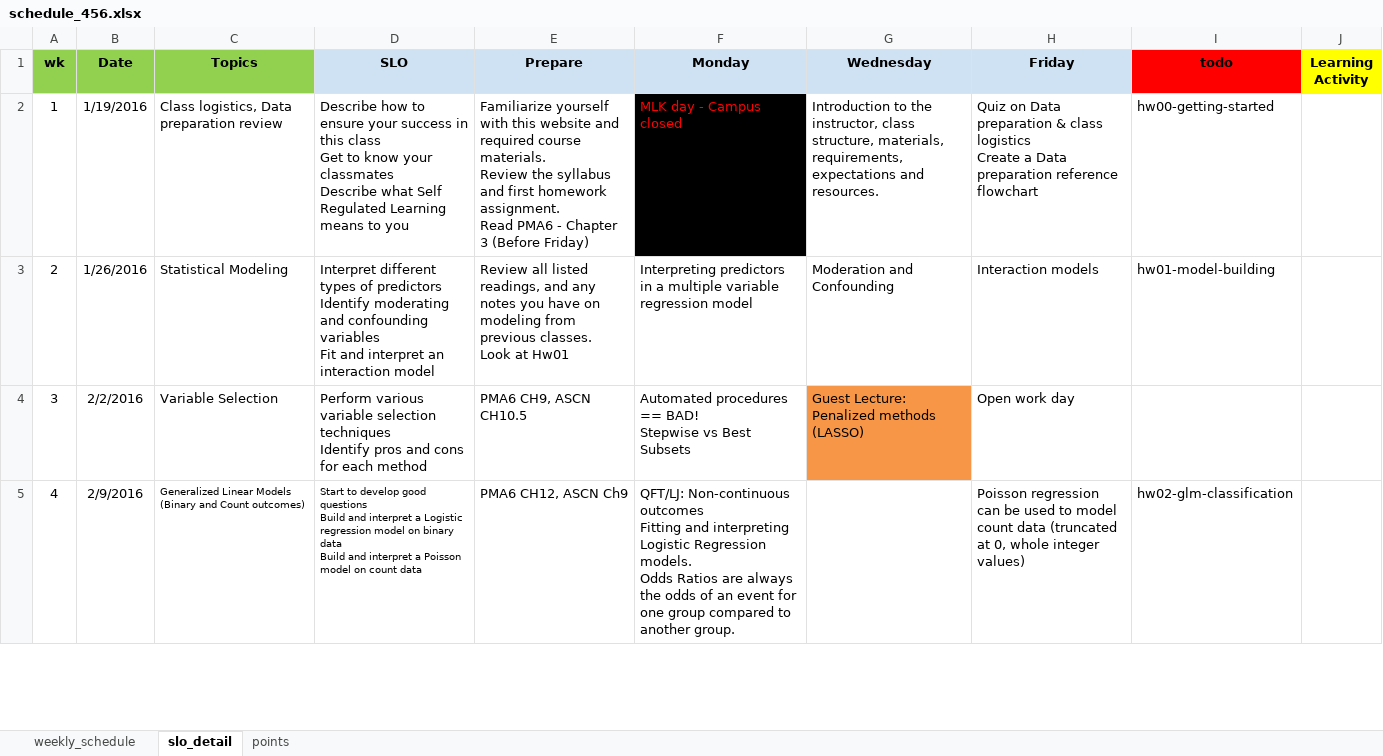
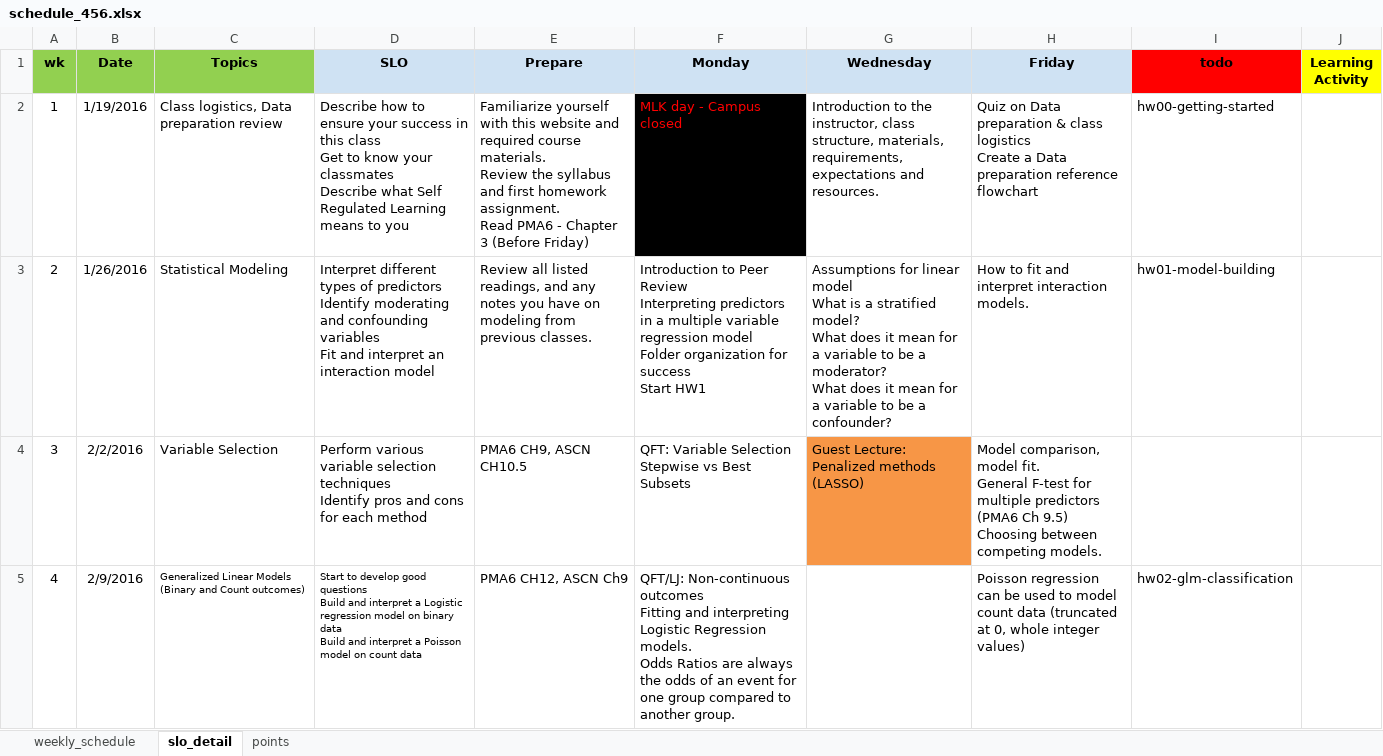
Before and after one commit to norcalbiostat/MATH456, an Excel workbook: schedule_456.xlsx, sheet slo_detail, drawn as a sheet; only a part is shown; values as stored, in another font and other column widths than the file's, no borders; ↵ is a line break in a cell; the diff covers the shown part only; the diff names each change by its address in the sheet, - before the commit and + after, or states it on an @@ line.

```diff
--- a/schedule_456.xlsx (sheet slo_detail)
+++ b/schedule_456.xlsx (sheet slo_detail)
-E3 (Prepare): …previous classes. ↵ Look at Hw01
+E3 (Prepare): …previous classes.
-F3 (Monday): Interpreting predictors in a multiple variable regression model
+F3 (Monday): Introduction to Peer Review ↵ Interpreting predictors in a multiple variable regression model ↵ Folder organization for success ↵ Start HW1
-G3 (Wednesday): Moderation and Confounding
+G3 (Wednesday): Assumptions for linear model ↵ What is a stratified model? ↵ What does it mean for a variable to be a moderator? ↵ What does it mean for a variable to be a confounder?
-H3 (Friday): Interaction models
+H3 (Friday): How to fit and interpret interaction models.
-F4 (Monday): Automated procedures == BAD! ↵ Stepwise vs…
+F4 (Monday): QFT: Variable Selection ↵ Stepwise vs…
-H4 (Friday): Open work day
+H4 (Friday): Model comparison, model fit. ↵ General F-test for multiple predictors (PMA6 Ch 9.5) ↵ Choosing between competing models.
```
Also changed, not shown: 5 edited cells elsewhere in this sheet, 11 other files.
